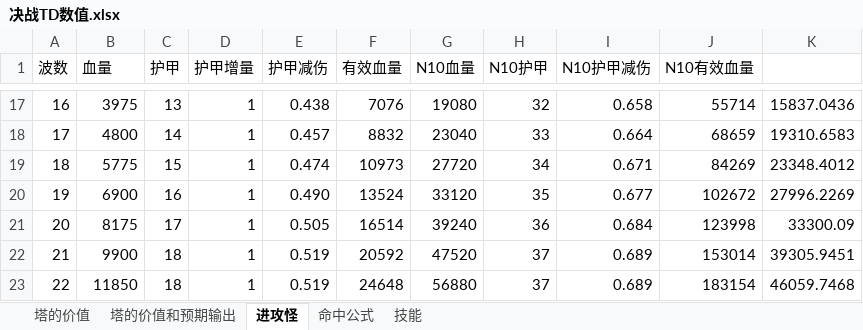
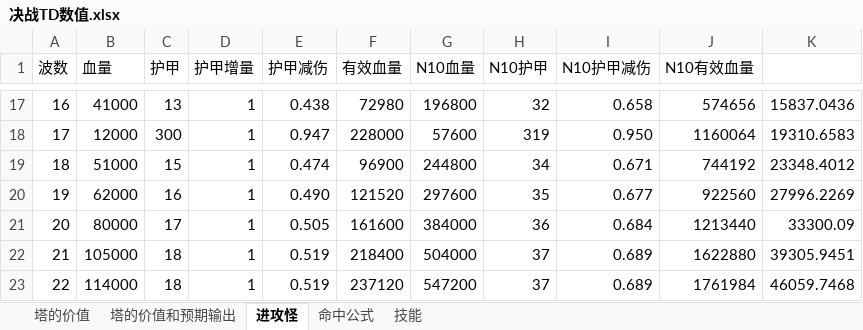
Before and after one commit to lhing17/jztd-reborn, an Excel workbook: doc/决战TD数值.xlsx, sheet 进攻怪, drawn as a sheet; only a part is shown, gaps mark what is left out; values as stored, in another font and other column widths than the file's, no borders; charts and pictures not drawn; the diff covers the shown part only; the diff names each change by its address in the sheet, - before the commit and + after, or states it on an @@ line.

```diff
--- a/doc/决战TD数值.xlsx (sheet 进攻怪)
+++ b/doc/决战TD数值.xlsx (sheet 进攻怪)
-B17 (血量): 3975
+B17 (血量): 41000
-F17 (有效血量): 7076
+F17 (有效血量): 72980
-G17 (N10血量): 19080
+G17 (N10血量): 196800
-J17 (N10有效血量): 55714
+J17 (N10有效血量): 574656
-B18 (血量): 4800
+B18 (血量): 12000
-C18 (护甲): 14
+C18 (护甲): 300
-E18 (护甲减伤): 0.457
+E18 (护甲减伤): 0.947
-F18 (有效血量): 8832
+F18 (有效血量): 228000
-G18 (N10血量): 23040
+G18 (N10血量): 57600
-H18 (N10护甲): 33
+H18 (N10护甲): 319
-I18 (N10护甲减伤): 0.664
+I18 (N10护甲减伤): 0.950
-J18 (N10有效血量): 68659
+J18 (N10有效血量): 1160064
-B19 (血量): 5775
+B19 (血量): 51000
-F19 (有效血量): 10973
+F19 (有效血量): 96900
-G19 (N10血量): 27720
+G19 (N10血量): 244800
-J19 (N10有效血量): 84269
+J19 (N10有效血量): 744192
-B20 (血量): 6900
+B20 (血量): 62000
-F20 (有效血量): 13524
+F20 (有效血量): 121520
-G20 (N10血量): 33120
+G20 (N10血量): 297600
-J20 (N10有效血量): 102672
+J20 (N10有效血量): 922560
-B21 (血量): 8175
+B21 (血量): 80000
-F21 (有效血量): 16514
+F21 (有效血量): 161600
-G21 (N10血量): 39240
+G21 (N10血量): 384000
-J21 (N10有效血量): 123998
+J21 (N10有效血量): 1213440
-B22 (血量): 9900
+B22 (血量): 105000
-F22 (有效血量): 20592
+F22 (有效血量): 218400
-G22 (N10血量): 47520
+G22 (N10血量): 504000
-J22 (N10有效血量): 153014
+J22 (N10有效血量): 1622880
-B23 (血量): 11850
+B23 (血量): 114000
-F23 (有效血量): 24648
+F23 (有效血量): 237120
-G23 (N10血量): 56880
+G23 (N10血量): 547200
-J23 (N10有效血量): 183154
+J23 (N10有效血量): 1761984
```
Also changed, not shown: 204 edited cells elsewhere in this sheet, charts or pictures, 8 other files.
